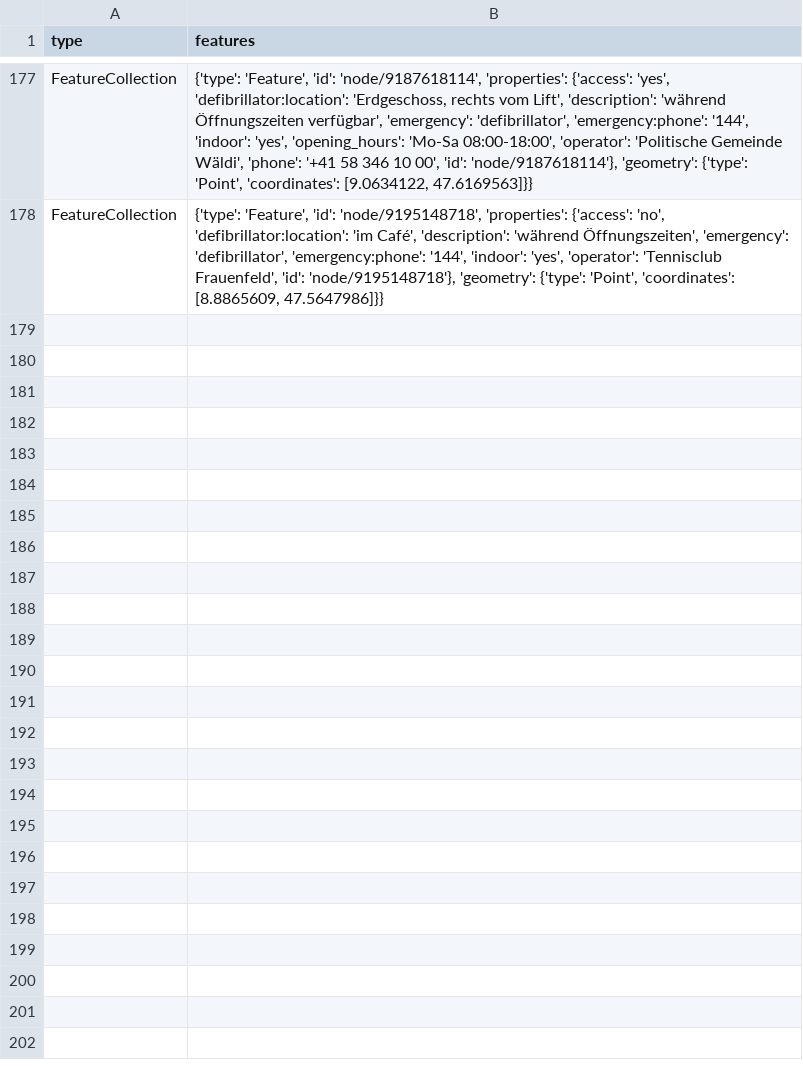
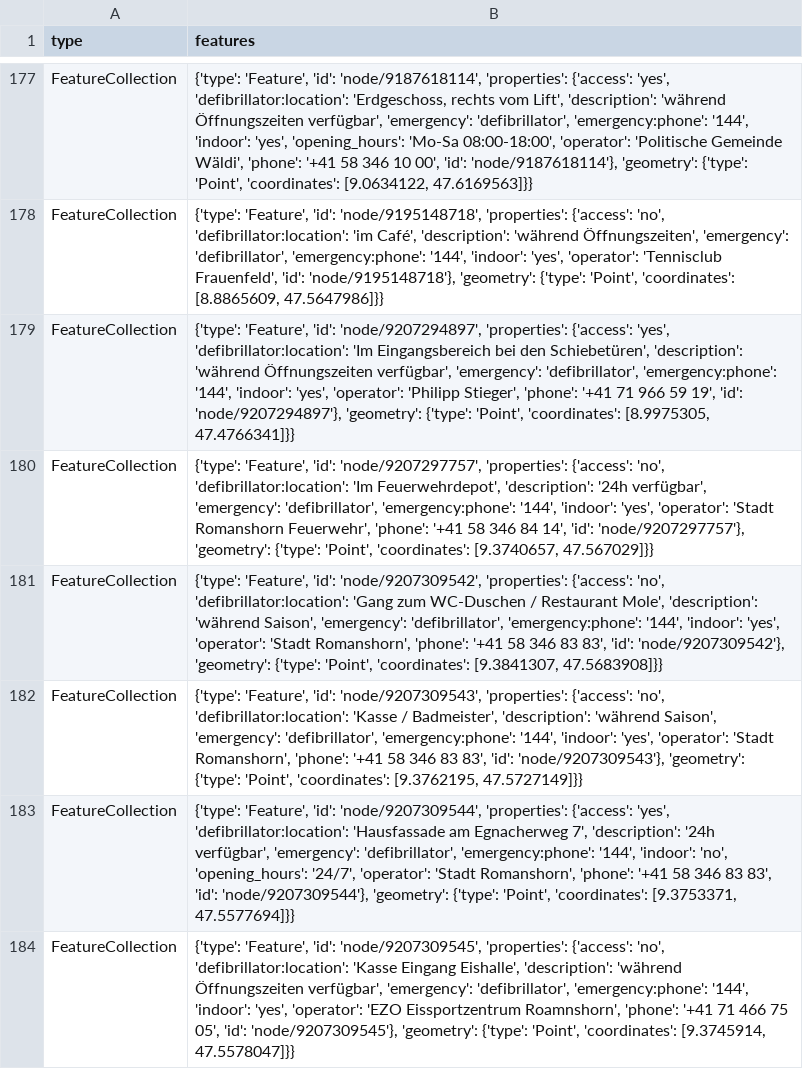
Before and after one commit to OpenBracketsCH/defi_data, a CSV file: data/csv/defis_kt_tg.csv, drawn as a sheet; only a part is shown, gaps mark what is left out; the diff names each change by its address in the sheet, - before the commit and + after, or states it on an @@ line.

```diff
--- a/data/csv/defis_kt_tg.csv
+++ b/data/csv/defis_kt_tg.csv
+row 179: FeatureCollection | {'type': 'Feature', 'id': 'node/9207294897', 'properties': {'access': 'yes', 'defibrillator:location': 'Im Eingangsbereich bei den Schiebetüren', 'description': 'während Öffnungszeiten verfügbar', 'emergency': 'defibrillator', 'emergency:phone': '144', 'indoor': 'yes', 'operator': 'Philipp Stieger', 'phone': '+41 71 966 59 19', 'id': 'node/9207294897'}, 'geometry': {'type': 'Point', 'coordinates': [8.9975305, 47.4766341]}}
+row 180: FeatureCollection | {'type': 'Feature', 'id': 'node/9207297757', 'properties': {'access': 'no', 'defibrillator:location': 'Im Feuerwehrdepot', 'description': '24h verfügbar', 'emergency': 'defibrillator', 'emergency:phone': '144', 'indoor': 'yes', 'operator': 'Stadt Romanshorn Feuerwehr', 'phone': '+41 58 346 84 14', 'id': 'node/9207297757'}, 'geometry': {'type': 'Point', 'coordinates': [9.3740657, 47.567029]}}
+row 181: FeatureCollection | {'type': 'Feature', 'id': 'node/9207309542', 'properties': {'access': 'no', 'defibrillator:location': 'Gang zum WC-Duschen / Restaurant Mole', 'description': 'während Saison', 'emergency': 'defibrillator', 'emergency:phone': '144', 'indoor': 'yes', 'operator': 'Stadt Romanshorn', 'phone': '+41 58 346 83 83', 'id': 'node/9207309542'}, 'geometry': {'type': 'Point', 'coordinates': [9.3841307, 47.5683908]}}
+row 182: FeatureCollection | {'type': 'Feature', 'id': 'node/9207309543', 'properties': {'access': 'no', 'defibrillator:location': 'Kasse / Badmeister', 'description': 'während Saison', 'emergency': 'defibrillator', 'emergency:phone': '144', 'indoor': 'yes', 'operator': 'Stadt Romanshorn', 'phone': '+41 58 346 83 83', 'id': 'node/9207309543'}, 'geometry': {'type': 'Point', 'coordinates': [9.3762195, 47.5727149]}}
+row 183: FeatureCollection | {'type': 'Feature', 'id': 'node/9207309544', 'properties': {'access': 'yes', 'defibrillator:location': 'Hausfassade am Egnacherweg 7', 'description': '24h verfügbar', 'emergency': 'defibrillator', 'emergency:phone': '144', 'indoor': 'no', 'opening_hours': '24/7', 'operator': 'Stadt Romanshorn', 'phone': '+41 58 346 83 83', 'id': 'node/9207309544'}, 'geometry': {'type': 'Point', 'coordinates': [9.3753371, 47.5577694]}}
+row 184: FeatureCollection | {'type': 'Feature', 'id': 'node/9207309545', 'properties': {'access': 'no', 'defibrillator:location': 'Kasse Eingang Eishalle', 'description': 'während Öffnungszeiten verfügbar', 'emergency': 'defibrillator', 'emergency:phone': '144', 'indoor': 'yes', 'operator': 'EZO Eissportzentrum Roamnshorn', 'phone': '+41 71 466 75 05', 'id': 'node/9207309545'}, 'geometry': {'type': 'Point', 'coordinates': [9.3745914, 47.5578047]}}
```
Also changed, not shown: data/csv/defis_dispo_knzsg.csv, data/csv/defis_dispo_srz.csv, 11 other files.
